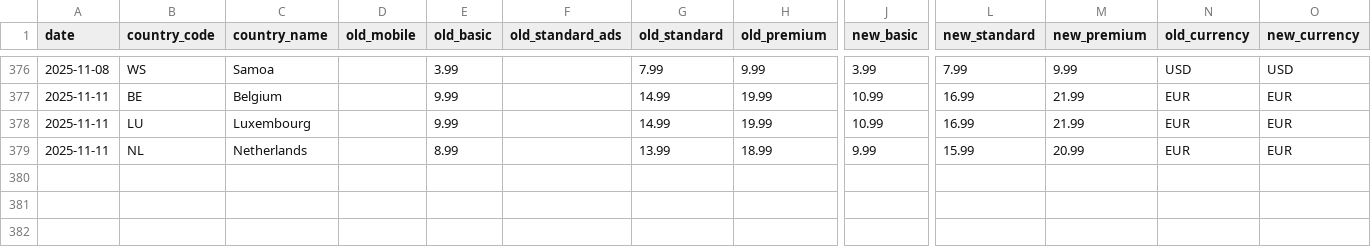
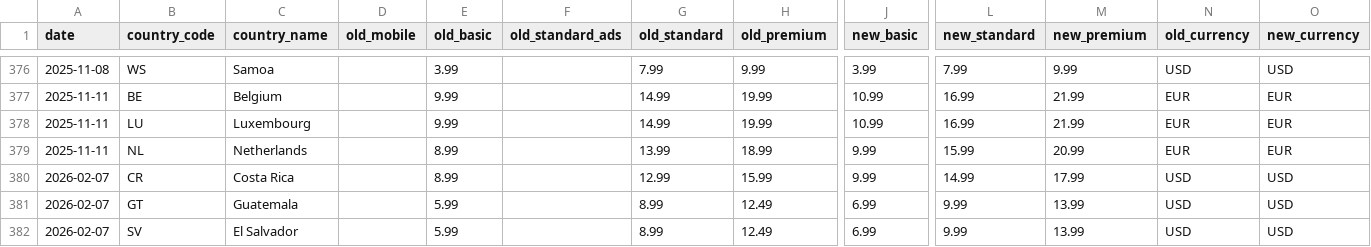
Before and after one commit to William-165EGP/nf_price_comp, a CSV file: diffs.csv, drawn as a sheet; only a part is shown, gaps mark what is left out; rows hold the shown columns only; the diff names each change by its address in the sheet, - before the commit and + after, or states it on an @@ line.

```diff
--- a/diffs.csv
+++ b/diffs.csv
+row 380: 2026-02-07 | CR | Costa Rica |  | 8.99 |  | 12.99 | 15.99 | 9.99 | 14.99 | 17.99 | USD | USD
+row 381: 2026-02-07 | GT | Guatemala |  | 5.99 |  | 8.99 | 12.49 | 6.99 | 9.99 | 13.99 | USD | USD
+row 382: 2026-02-07 | SV | El Salvador |  | 5.99 |  | 8.99 | 12.49 | 6.99 | 9.99 | 13.99 | USD | USD
```
